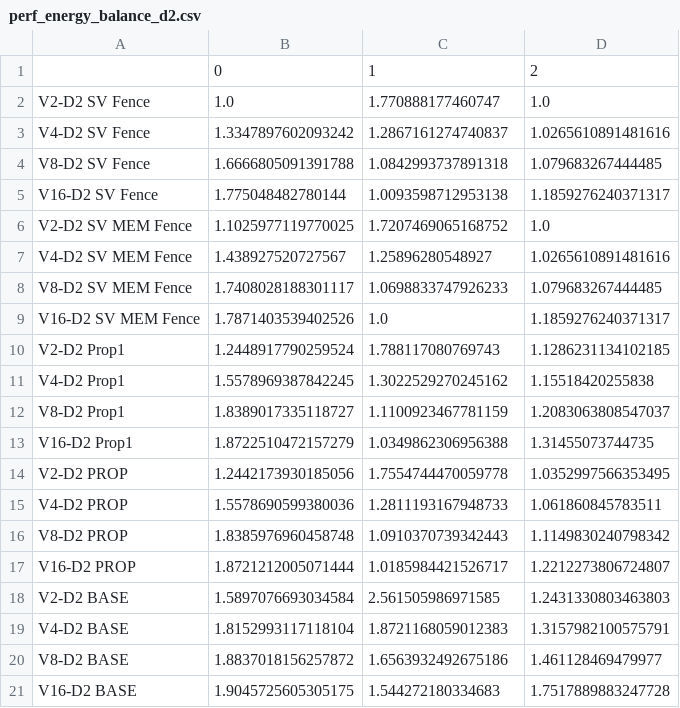
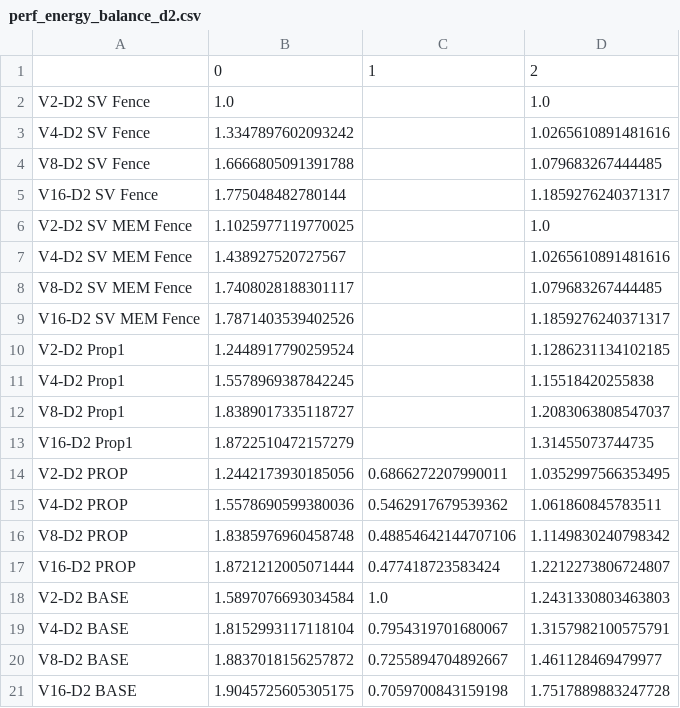
Before and after one commit to shioya-lab/rivec1.0, a CSV file: csv/perf_energy_balance_d2.csv, drawn as a sheet.

```diff
--- a/csv/perf_energy_balance_d2.csv
+++ b/csv/perf_energy_balance_d2.csv
@@ -1,21 +1,21 @@
 ,0,1,2
-V2-D2 SV Fence,1.0,1.770888177460747,1.0
-V4-D2 SV Fence,1.3347897602093242,1.2867161274740837,1.0265610891481616
-V8-D2 SV Fence,1.6666805091391788,1.0842993737891318,1.079683267444485
-V16-D2 SV Fence,1.775048482780144,1.0093598712953138,1.1859276240371317
-V2-D2 SV MEM Fence,1.1025977119770025,1.7207469065168752,1.0
-V4-D2 SV MEM Fence,1.438927520727567,1.25896280548927,1.0265610891481616
-V8-D2 SV MEM Fence,1.7408028188301117,1.0698833747926233,1.079683267444485
-V16-D2 SV MEM Fence,1.7871403539402526,1.0,1.1859276240371317
-V2-D2 Prop1,1.2448917790259524,1.788117080769743,1.1286231134102185
-V4-D2 Prop1,1.5578969387842245,1.3022529270245162,1.15518420255838
-V8-D2 Prop1,1.8389017335118727,1.1100923467781159,1.2083063808547037
-V16-D2 Prop1,1.8722510472157279,1.0349862306956388,1.31455073744735
-V2-D2 PROP,1.2442173930185056,1.7554744470059778,1.0352997566353495
-V4-D2 PROP,1.5578690599380036,1.2811193167948733,1.061860845783511
-V8-D2 PROP,1.8385976960458748,1.0910370739342443,1.1149830240798342
-V16-D2 PROP,1.8721212005071444,1.0185984421526717,1.2212273806724807
-V2-D2 BASE,1.5897076693034584,2.561505986971585,1.2431330803463803
-V4-D2 BASE,1.8152993117118104,1.8721168059012383,1.3157982100575791
-V8-D2 BASE,1.8837018156257872,1.6563932492675186,1.461128469479977
-V16-D2 BASE,1.9045725605305175,1.544272180334683,1.7517889883247728
+V2-D2 SV Fence,1.0,,1.0
+V4-D2 SV Fence,1.3347897602093242,,1.0265610891481616
+V8-D2 SV Fence,1.6666805091391788,,1.079683267444485
+V16-D2 SV Fence,1.775048482780144,,1.1859276240371317
+V2-D2 SV MEM Fence,1.1025977119770025,,1.0
+V4-D2 SV MEM Fence,1.438927520727567,,1.0265610891481616
+V8-D2 SV MEM Fence,1.7408028188301117,,1.079683267444485
+V16-D2 SV MEM Fence,1.7871403539402526,,1.1859276240371317
+V2-D2 Prop1,1.2448917790259524,,1.1286231134102185
+V4-D2 Prop1,1.5578969387842245,,1.15518420255838
+V8-D2 Prop1,1.8389017335118727,,1.2083063808547037
+V16-D2 Prop1,1.8722510472157279,,1.31455073744735
+V2-D2 PROP,1.2442173930185056,0.6866272207990011,1.0352997566353495
+V4-D2 PROP,1.5578690599380036,0.5462917679539362,1.061860845783511
+V8-D2 PROP,1.8385976960458748,0.48854642144707106,1.1149830240798342
+V16-D2 PROP,1.8721212005071444,0.477418723583424,1.2212273806724807
+V2-D2 BASE,1.5897076693034584,1.0,1.2431330803463803
+V4-D2 BASE,1.8152993117118104,0.7954319701680067,1.3157982100575791
+V8-D2 BASE,1.8837018156257872,0.7255894704892667,1.461128469479977
+V16-D2 BASE,1.9045725605305175,0.7059700843159198,1.7517889883247728
```
Also changed, not shown: csv/df_ooo_issue_d2.csv, csv/energy_d2.csv, 11 other files.
